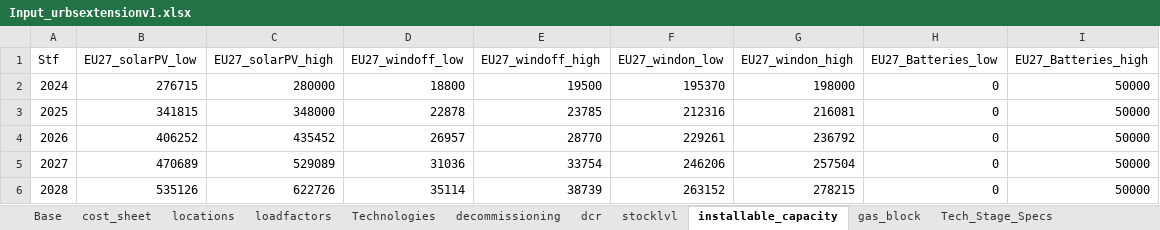
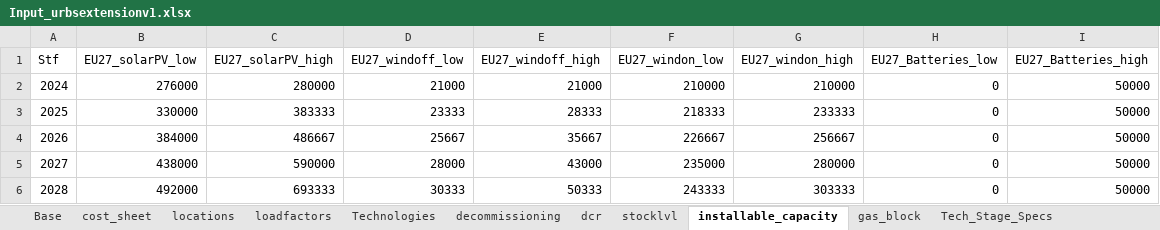
Before and after one commit to oitzingermaximilian/urbs-materials, an Excel workbook: Input_urbsextensionv1.xlsx, sheet installable_capacity, drawn as a sheet; only a part is shown; values as stored, in another font and other column widths than the file's, no borders; the diff covers the shown part only; the diff names each change by its address in the sheet, - before the commit and + after, or states it on an @@ line.

```diff
--- a/Input_urbsextensionv1.xlsx (sheet installable_capacity)
+++ b/Input_urbsextensionv1.xlsx (sheet installable_capacity)
-B2 (EU27_solarPV_low): 276715
+B2 (EU27_solarPV_low): 276000
-D2 (EU27_windoff_low): 18800
+D2 (EU27_windoff_low): 21000
-E2 (EU27_windoff_high): 19500
+E2 (EU27_windoff_high): 21000
-F2 (EU27_windon_low): 195370
+F2 (EU27_windon_low): 210000
-G2 (EU27_windon_high): 198000
+G2 (EU27_windon_high): 210000
-B3 (EU27_solarPV_low): 341815
+B3 (EU27_solarPV_low): 330000
-C3 (EU27_solarPV_high): 348000
+C3 (EU27_solarPV_high): 383333
-D3 (EU27_windoff_low): 22878
+D3 (EU27_windoff_low): 23333
-E3 (EU27_windoff_high): 23785
+E3 (EU27_windoff_high): 28333
-F3 (EU27_windon_low): 212316
+F3 (EU27_windon_low): 218333
-G3 (EU27_windon_high): 216081
+G3 (EU27_windon_high): 233333
-B4 (EU27_solarPV_low): 406252
+B4 (EU27_solarPV_low): 384000
-C4 (EU27_solarPV_high): 435452
+C4 (EU27_solarPV_high): 486667
-D4 (EU27_windoff_low): 26957
+D4 (EU27_windoff_low): 25667
-E4 (EU27_windoff_high): 28770
+E4 (EU27_windoff_high): 35667
-F4 (EU27_windon_low): 229261
+F4 (EU27_windon_low): 226667
-G4 (EU27_windon_high): 236792
+G4 (EU27_windon_high): 256667
-B5 (EU27_solarPV_low): 470689
+B5 (EU27_solarPV_low): 438000
-C5 (EU27_solarPV_high): 529089
+C5 (EU27_solarPV_high): 590000
-D5 (EU27_windoff_low): 31036
+D5 (EU27_windoff_low): 28000
-E5 (EU27_windoff_high): 33754
+E5 (EU27_windoff_high): 43000
-F5 (EU27_windon_low): 246206
+F5 (EU27_windon_low): 235000
-G5 (EU27_windon_high): 257504
+G5 (EU27_windon_high): 280000
-B6 (EU27_solarPV_low): 535126
+B6 (EU27_solarPV_low): 492000
-C6 (EU27_solarPV_high): 622726
+C6 (EU27_solarPV_high): 693333
-D6 (EU27_windoff_low): 35114
+D6 (EU27_windoff_low): 30333
-E6 (EU27_windoff_high): 38739
+E6 (EU27_windoff_high): 50333
-F6 (EU27_windon_low): 263152
+F6 (EU27_windon_low): 243333
-G6 (EU27_windon_high): 278215
+G6 (EU27_windon_high): 303333
```
Also changed, not shown: 132 edited cells elsewhere in this sheet, sheet Material_Intensity, Input/urbs_intertemporal_master_vintages.xlsx, mat_blocks_debug.xlsx, 8 other files.
